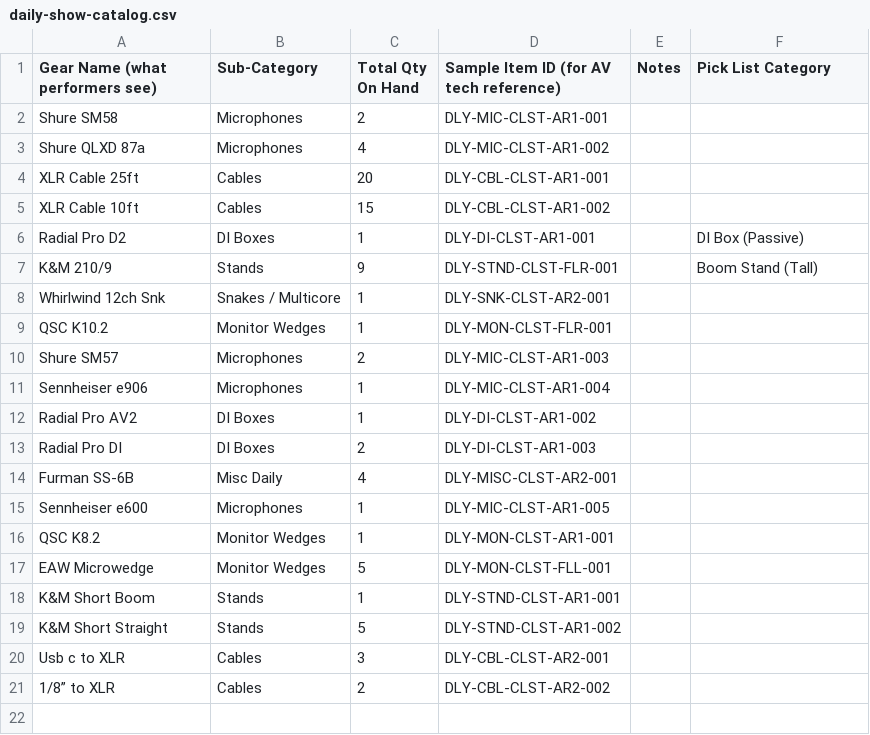
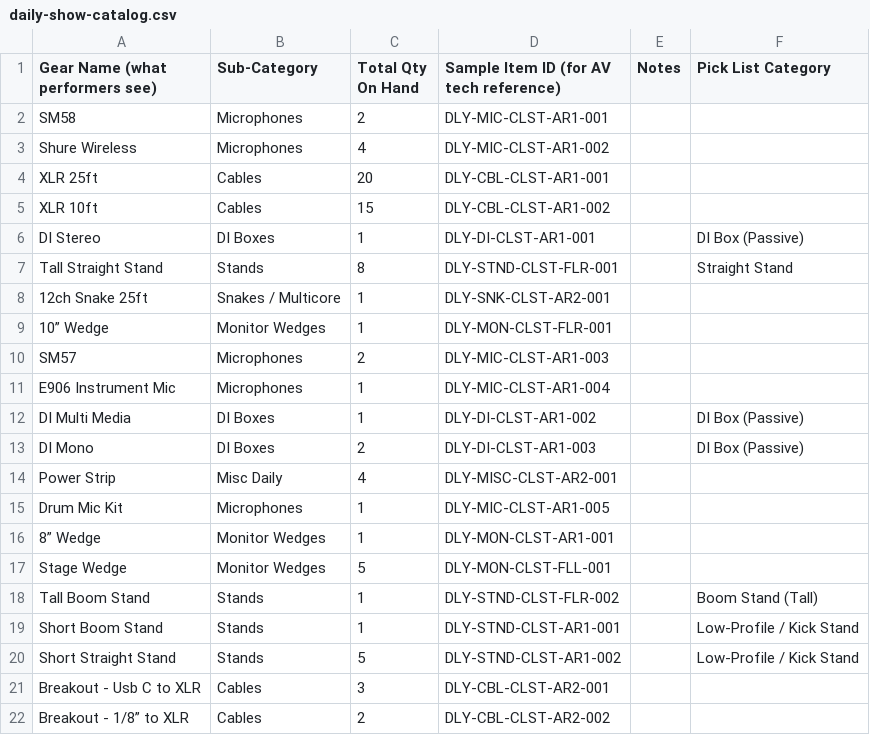
Before and after one commit to GravitasAV/Input-Intake-List, a CSV file: data/daily-show-catalog.csv, drawn as a sheet.

Commit message:
Update inventory data 2026-09-01 19:52

```diff
--- a/data/daily-show-catalog.csv
+++ b/data/daily-show-catalog.csv
@@ -1,21 +1,22 @@
 Gear Name (what performers see),Sub-Category,Total Qty On Hand,Sample Item ID (for AV tech reference),Notes,Pick List Category
-Shure SM58,Microphones,2,DLY-MIC-CLST-AR1-001,,
-Shure QLXD 87a,Microphones,4,DLY-MIC-CLST-AR1-002,,
-XLR Cable 25ft,Cables,20,DLY-CBL-CLST-AR1-001,,
-XLR Cable 10ft,Cables,15,DLY-CBL-CLST-AR1-002,,
-Radial Pro D2,DI Boxes,1,DLY-DI-CLST-AR1-001,,DI Box (Passive)
-K&M 210/9,Stands,9,DLY-STND-CLST-FLR-001,,Boom Stand (Tall)
-Whirlwind 12ch Snk,Snakes / Multicore,1,DLY-SNK-CLST-AR2-001,,
-QSC K10.2,Monitor Wedges,1,DLY-MON-CLST-FLR-001,,
-Shure SM57,Microphones,2,DLY-MIC-CLST-AR1-003,,
-Sennheiser e906,Microphones,1,DLY-MIC-CLST-AR1-004,,
-Radial Pro AV2,DI Boxes,1,DLY-DI-CLST-AR1-002,,
-Radial Pro DI,DI Boxes,2,DLY-DI-CLST-AR1-003,,
-Furman SS-6B,Misc Daily,4,DLY-MISC-CLST-AR2-001,,
-Sennheiser e600,Microphones,1,DLY-MIC-CLST-AR1-005,,
-QSC K8.2,Monitor Wedges,1,DLY-MON-CLST-AR1-001,,
-EAW Microwedge,Monitor Wedges,5,DLY-MON-CLST-FLL-001,,
-K&M Short Boom,Stands,1,DLY-STND-CLST-AR1-001,,
-K&M Short Straight,Stands,5,DLY-STND-CLST-AR1-002,,
-Usb c to XLR,Cables,3,DLY-CBL-CLST-AR2-001,,
-1/8” to XLR,Cables,2,DLY-CBL-CLST-AR2-002,,
+SM58,Microphones,2,DLY-MIC-CLST-AR1-001,,
+Shure Wireless,Microphones,4,DLY-MIC-CLST-AR1-002,,
+XLR 25ft,Cables,20,DLY-CBL-CLST-AR1-001,,
+XLR 10ft,Cables,15,DLY-CBL-CLST-AR1-002,,
+DI Stereo,DI Boxes,1,DLY-DI-CLST-AR1-001,,DI Box (Passive)
+Tall Straight Stand,Stands,8,DLY-STND-CLST-FLR-001,,Straight Stand
+12ch Snake 25ft,Snakes / Multicore,1,DLY-SNK-CLST-AR2-001,,
+10” Wedge,Monitor Wedges,1,DLY-MON-CLST-FLR-001,,
+SM57,Microphones,2,DLY-MIC-CLST-AR1-003,,
+E906 Instrument Mic,Microphones,1,DLY-MIC-CLST-AR1-004,,
+DI Multi Media,DI Boxes,1,DLY-DI-CLST-AR1-002,,DI Box (Passive)
+DI Mono,DI Boxes,2,DLY-DI-CLST-AR1-003,,DI Box (Passive)
+Power Strip,Misc Daily,4,DLY-MISC-CLST-AR2-001,,
+Drum Mic Kit,Microphones,1,DLY-MIC-CLST-AR1-005,,
+8” Wedge,Monitor Wedges,1,DLY-MON-CLST-AR1-001,,
+Stage Wedge,Monitor Wedges,5,DLY-MON-CLST-FLL-001,,
+Tall Boom Stand,Stands,1,DLY-STND-CLST-FLR-002,,Boom Stand (Tall)
+Short Boom Stand,Stands,1,DLY-STND-CLST-AR1-001,,Low-Profile / Kick Stand
+Short Straight Stand,Stands,5,DLY-STND-CLST-AR1-002,,Low-Profile / Kick Stand
+Breakout - Usb C to XLR,Cables,3,DLY-CBL-CLST-AR2-001,,
+Breakout - 1/8” to XLR,Cables,2,DLY-CBL-CLST-AR2-002,,
```
